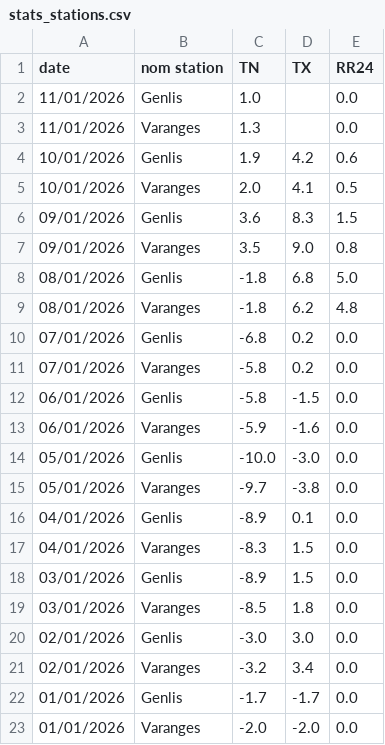
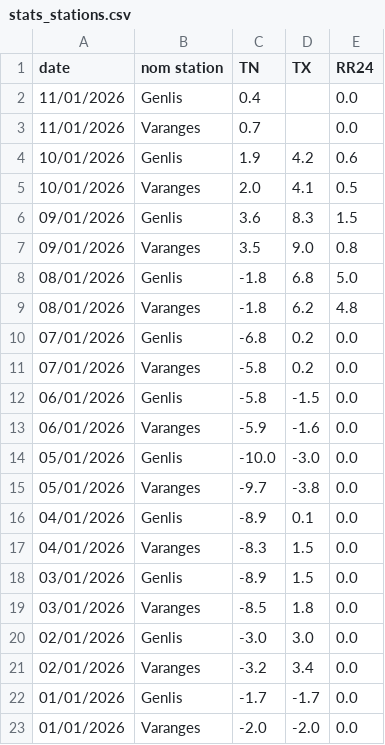
Before and after one commit to JojoKermit/netatmo-data-archive, a CSV file: stats_stations.csv, drawn as a sheet.

```diff
--- a/stats_stations.csv
+++ b/stats_stations.csv
@@ -1,4 +1,4 @@
 date,nom station,TN,TX,RR24
-11/01/2026,Genlis,1.0,,0.0
-11/01/2026,Varanges,1.3,,0.0
+11/01/2026,Genlis,0.4,,0.0
+11/01/2026,Varanges,0.7,,0.0
 10/01/2026,Genlis,1.9,4.2,0.6
```
Also changed, not shown: historique.csv.
